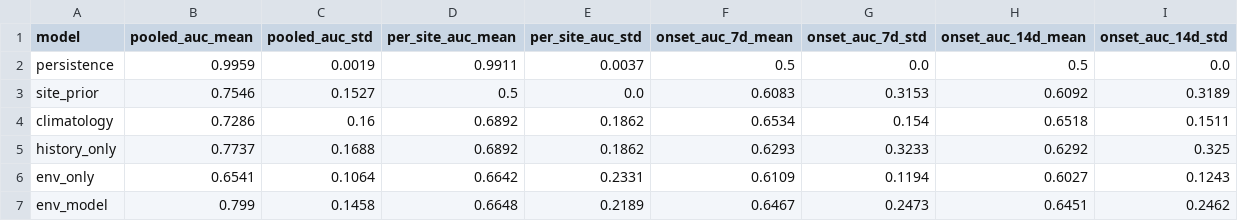
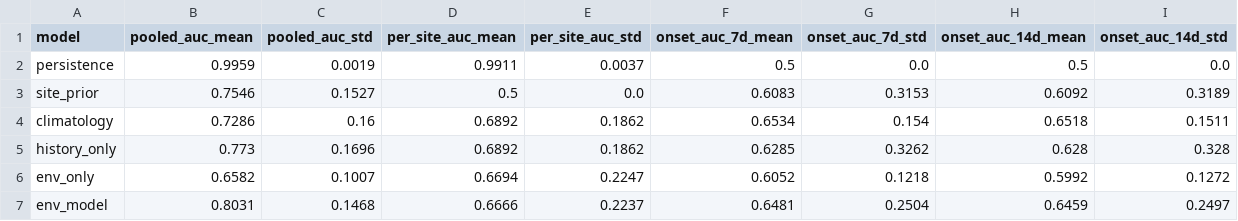
Before and after one commit to athenavillarin/haribon-thesis, a CSV file: thesis/env_model/results/env_model_summary.csv, drawn as a sheet.

```diff
--- a/thesis/env_model/results/env_model_summary.csv
+++ b/thesis/env_model/results/env_model_summary.csv
@@ -4,4 +4,4 @@ site_prior,0.7546,0.1527,0.5,0.0,0.6083,0.3153,0.6092,0.3189
 climatology,0.7286,0.16,0.6892,0.1862,0.6534,0.154,0.6518,0.1511
-history_only,0.7737,0.1688,0.6892,0.1862,0.6293,0.3233,0.6292,0.325
-env_only,0.6541,0.1064,0.6642,0.2331,0.6109,0.1194,0.6027,0.1243
-env_model,0.799,0.1458,0.6648,0.2189,0.6467,0.2473,0.6451,0.2462
+history_only,0.773,0.1696,0.6892,0.1862,0.6285,0.3262,0.628,0.328
+env_only,0.6582,0.1007,0.6694,0.2247,0.6052,0.1218,0.5992,0.1272
+env_model,0.8031,0.1468,0.6666,0.2237,0.6481,0.2504,0.6459,0.2497
```
Also changed, not shown: thesis/env_model/results/env_model_coefficients.csv, thesis/env_model/results/env_model_loso.csv, 14 other files.
